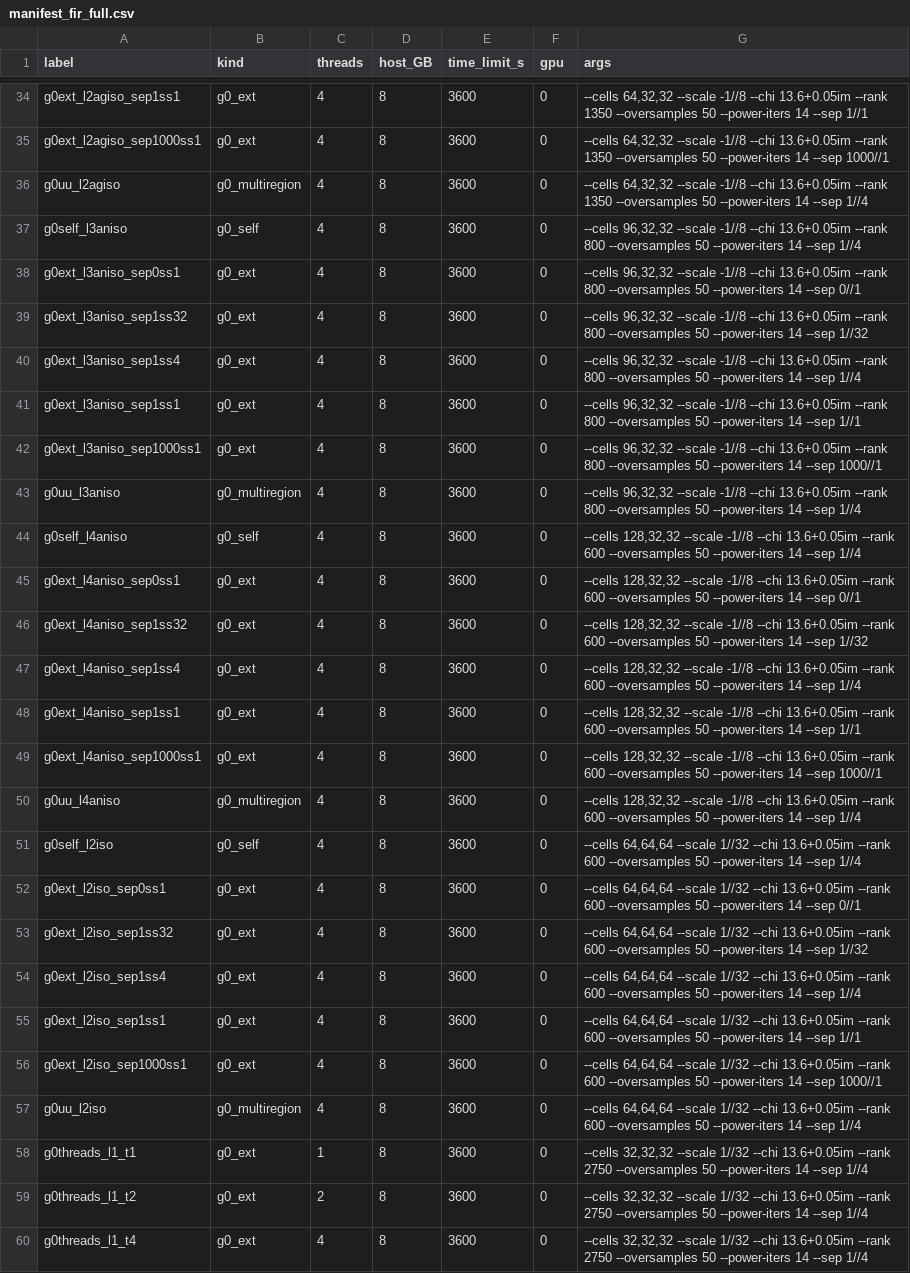
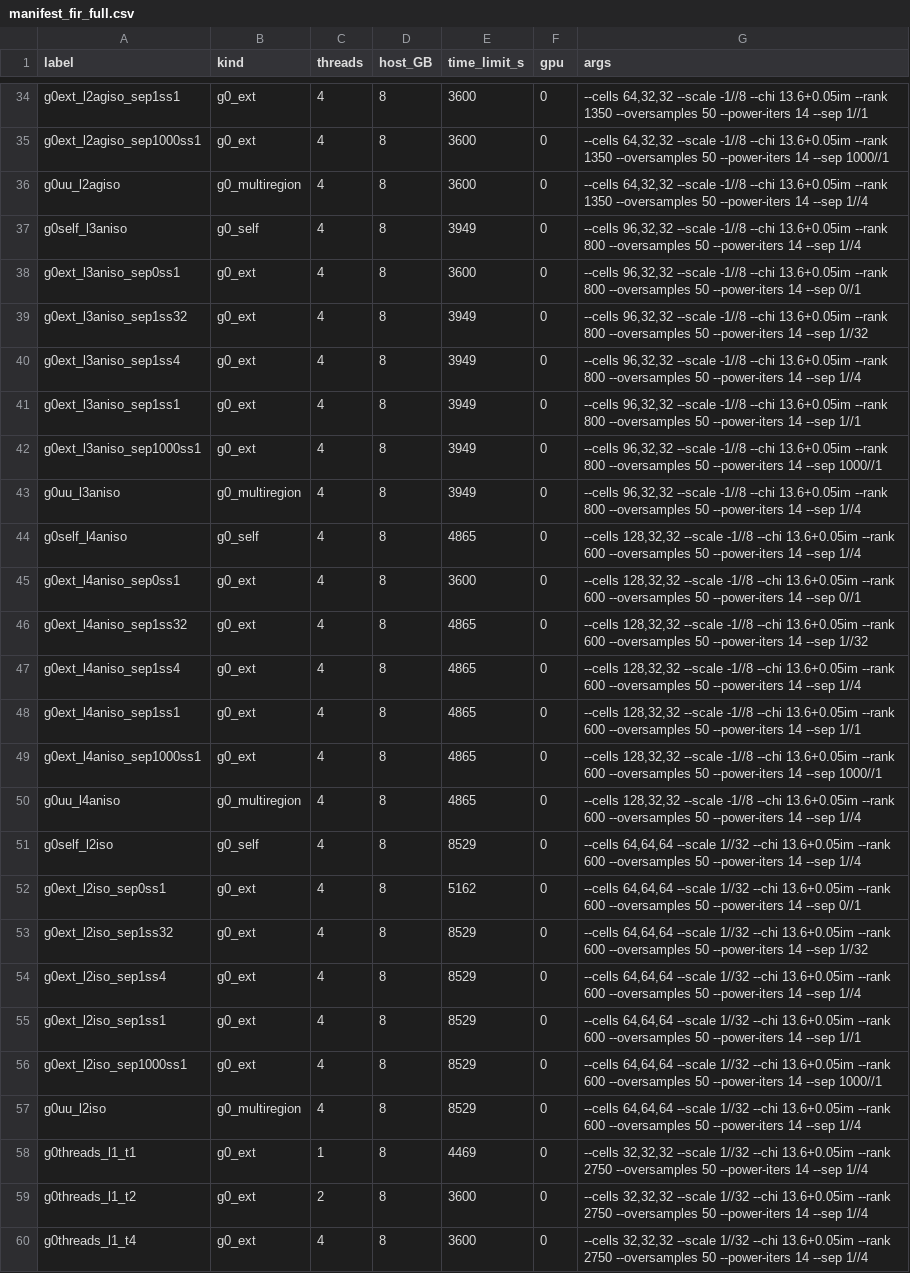
Before and after one commit to PaulVirally/Photonic-System-Channels, a CSV file: bench/manifest_fir_full.csv, drawn as a sheet; only a part is shown, gaps mark what is left out; the diff covers the shown part only; the diff names each change by its address in the sheet, - before the commit and + after, or states it on an @@ line.

```diff
--- a/bench/manifest_fir_full.csv
+++ b/bench/manifest_fir_full.csv
-E37 (time_limit_s): 3600
+E37 (time_limit_s): 3949
-E39:E43 (time_limit_s): 3600
+E39:E43 (time_limit_s): 3949
-E44 (time_limit_s): 3600
+E44 (time_limit_s): 4865
-E46:E50 (time_limit_s): 3600
+E46:E50 (time_limit_s): 4865
-E51 (time_limit_s): 3600
+E51 (time_limit_s): 8529
-E52 (time_limit_s): 3600
+E52 (time_limit_s): 5162
-E53:E57 (time_limit_s): 3600
+E53:E57 (time_limit_s): 8529
-E58 (time_limit_s): 3600
+E58 (time_limit_s): 4469
```
Also changed, not shown: 9 edited cells elsewhere in this file, bench/manifest_fir_validate.csv, bench/manifest_molering_full.csv, 24 other files.
